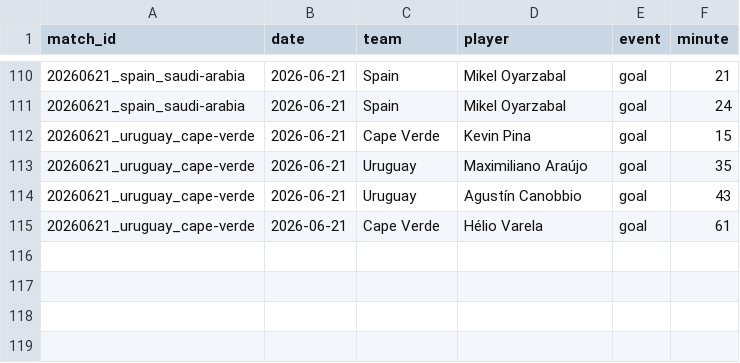
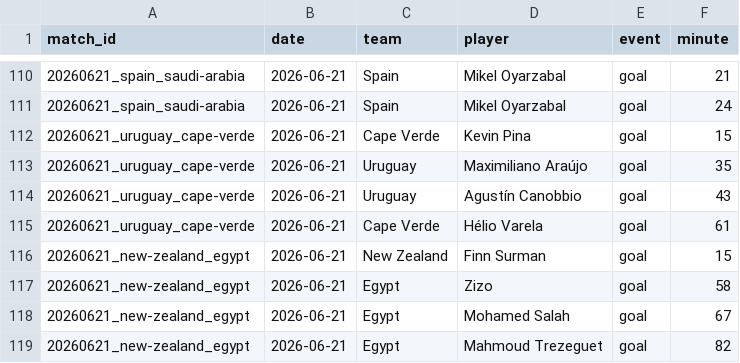
Before and after one commit to NicoBJ1906/OraculoML, a CSV file: data/live/live_players.csv, drawn as a sheet; only a part is shown, gaps mark what is left out; the diff names each change by its address in the sheet, - before the commit and + after, or states it on an @@ line.

Commit message:
data: New Zealand 1-3 Egypt (Surman 15'; Zizo 58', Salah 67', Trezeguet 82') - cierra jornada 2

```diff
--- a/data/live/live_players.csv
+++ b/data/live/live_players.csv
+row 116: 20260621_new-zealand_egypt | 2026-06-21 | New Zealand | Finn Surman | goal | 15
+row 117: 20260621_new-zealand_egypt | 2026-06-21 | Egypt | Zizo | goal | 58
+row 118: 20260621_new-zealand_egypt | 2026-06-21 | Egypt | Mohamed Salah | goal | 67
+row 119: 20260621_new-zealand_egypt | 2026-06-21 | Egypt | Mahmoud Trezeguet | goal | 82
```
Also changed, not shown: data/live/live_results.csv, 2 other files.
